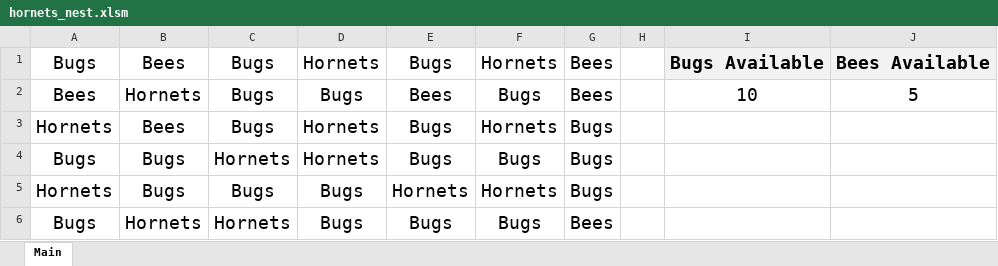
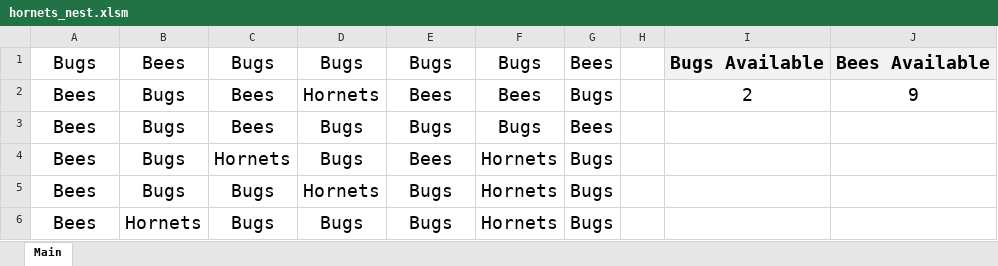
Before and after one commit to JoeKell/ReplacingHornetsWithBugsAndBees, an Excel workbook: hornets_nest.xlsm, sheet Main, drawn as a sheet; values as stored, in another font and other column widths than the file's, no borders; charts and pictures not drawn; removed rows and columns are numbered as before the commit, all else as after; the diff names each change by its address in the sheet, - before the commit and + after, or states it on an @@ line.

Commit message:
Randomize layout button is good to go, next step is to remove those pesky hornets!

```diff
--- a/hornets_nest.xlsm (sheet Main)
+++ b/hornets_nest.xlsm (sheet Main)
-D1: Hornets
+D1: Bugs
-F1: Hornets
+F1: Bugs
+row 2: Bees | Bugs | Bees | Hornets | Bees | Bees | Bugs |  | 2 | 9
-B3: Hornets
+B3: Bugs
-C3: Bugs
+C3: Bees
-E3: Bees
+E3: Bugs
-I3: 10
+I3: (empty)
-J3: 5
+J3: (empty)
+row 4: Bees | Bugs | Hornets | Bugs | Bees | Hornets | Bugs
-A5: Hornets
+A5: Bees
-B5: Bees
+B5: Bugs
-row 4: Bugs | Bugs | Hornets | Hornets | Bugs | Bugs | Bugs
-A6: Hornets
+A6: Bees
-B6: Bugs
+B6: Hornets
-E6: Hornets
+E6: Bugs
-row 6: Bugs | Hornets | Hornets | Bugs | Bugs | Bugs | Bees
```
Also changed, not shown: charts or pictures.
